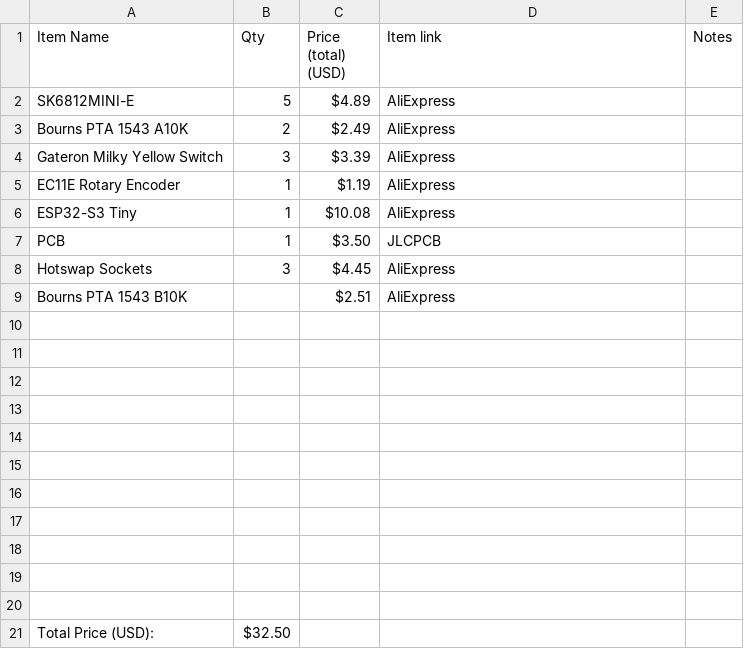
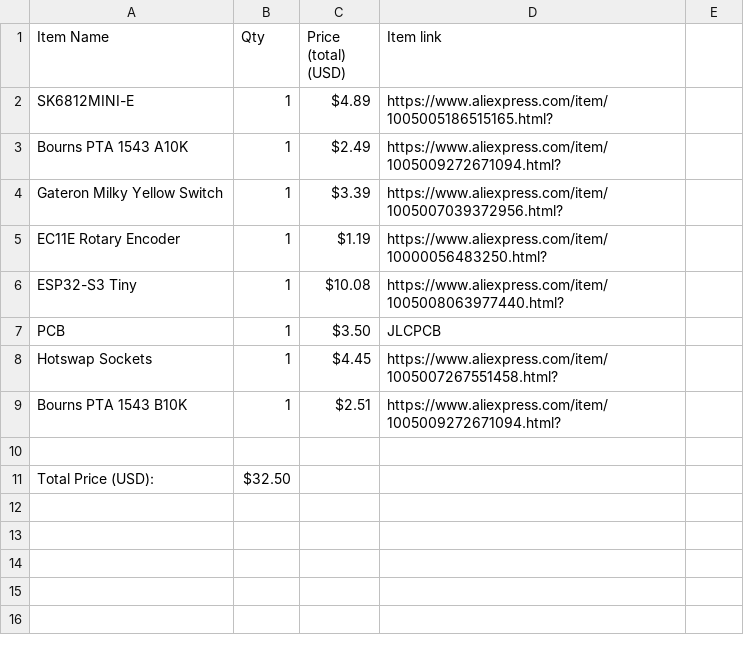
Before and after one commit to Zhane4994/MiniMidi, a CSV file: MiniMidi BOM - Sheet1 (1).csv, drawn as a sheet.

Commit message:
Revise BOM with updated quantities and links
Updated quantities and added item links for several components.

```diff
--- a/MiniMidi BOM - Sheet1 (1).csv
+++ b/MiniMidi BOM - Sheet1 (1).csv
@@ -1,20 +1,10 @@
-Item Name,Qty,Price (total) (USD),Item link,Notes
-SK6812MINI-E,5,$4.89,AliExpress,
-Bourns PTA 1543 A10K,2,$2.49,AliExpress,
-Gateron Milky Yellow Switch,3,$3.39,AliExpress,
-EC11E Rotary Encoder,1,$1.19,AliExpress,
-ESP32-S3 Tiny,1,$10.08,AliExpress,
+Item Name,Qty,Price (total) (USD),Item link,
+SK6812MINI-E,1,$4.89,https://www.aliexpress.com/item/1005005186515165.html?
+Bourns PTA 1543 A10K,1,$2.49,https://www.aliexpress.com/item/1005009272671094.html?
+Gateron Milky Yellow Switch,1,$3.39,https://www.aliexpress.com/item/1005007039372956.html?
+EC11E Rotary Encoder,1,$1.19,https://www.aliexpress.com/item/10000056483250.html?
+ESP32-S3 Tiny,1,$10.08,https://www.aliexpress.com/item/1005008063977440.html?
 PCB,1,$3.50,JLCPCB,
-Hotswap Sockets,3,$4.45,AliExpress,
-Bourns PTA 1543 B10K,,$2.51,AliExpress,
-,,,,
-,,,,
-,,,,
-,,,,
-,,,,
-,,,,
-,,,,
-,,,,
-,,,,
-,,,,
+Hotswap Sockets,1,$4.45,https://www.aliexpress.com/item/1005007267551458.html?
+Bourns PTA 1543 B10K,1,$2.51,https://www.aliexpress.com/item/1005009272671094.html?
 ,,,,
```
